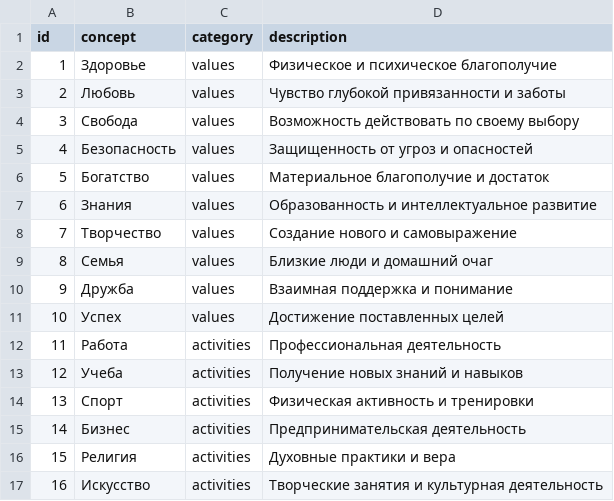
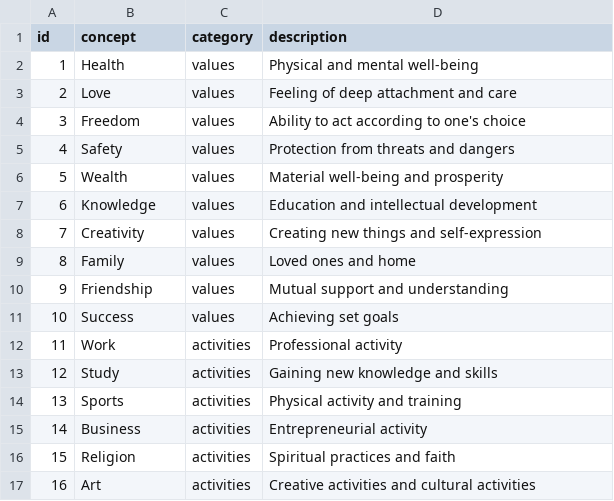
Before and after one commit to Xoxa2244/benehab-triage-demo, a CSV file: data/values_concepts.csv, drawn as a sheet; only a part is shown; the diff covers the shown part only.

```diff
--- a/data/values_concepts.csv
+++ b/data/values_concepts.csv
@@ -1,17 +1,17 @@
 id,concept,category,description
-1,Здоровье,values,"Физическое и психическое благополучие"
-2,Любовь,values,"Чувство глубокой привязанности и заботы"
-3,Свобода,values,"Возможность действовать по своему выбору"
-4,Безопасность,values,"Защищенность от угроз и опасностей"
-5,Богатство,values,"Материальное благополучие и достаток"
-6,Знания,values,"Образованность и интеллектуальное развитие"
-7,Творчество,values,"Создание нового и самовыражение"
-8,Семья,values,"Близкие люди и домашний очаг"
-9,Дружба,values,"Взаимная поддержка и понимание"
-10,Успех,values,"Достижение поставленных целей"
-11,Работа,activities,"Профессиональная деятельность"
-12,Учеба,activities,"Получение новых знаний и навыков"
-13,Спорт,activities,"Физическая активность и тренировки"
-14,Бизнес,activities,"Предпринимательская деятельность"
-15,Религия,activities,"Духовные практики и вера"
-16,Искусство,activities,"Творческие занятия и культурная деятельность"
+1,Health,values,"Physical and mental well-being"
+2,Love,values,"Feeling of deep attachment and care"
+3,Freedom,values,"Ability to act according to one's choice"
+4,Safety,values,"Protection from threats and dangers"
+5,Wealth,values,"Material well-being and prosperity"
+6,Knowledge,values,"Education and intellectual development"
+7,Creativity,values,"Creating new things and self-expression"
+8,Family,values,"Loved ones and home"
+9,Friendship,values,"Mutual support and understanding"
+10,Success,values,"Achieving set goals"
+11,Work,activities,"Professional activity"
+12,Study,activities,"Gaining new knowledge and skills"
+13,Sports,activities,"Physical activity and training"
+14,Business,activities,"Entrepreneurial activity"
+15,Religion,activities,"Spiritual practices and faith"
+16,Art,activities,"Creative activities and cultural activities"
```
Also changed, not shown: 98 edited cells elsewhere in this file, data/attitude_items.csv, data/questions_personality.csv, 12 other files.
